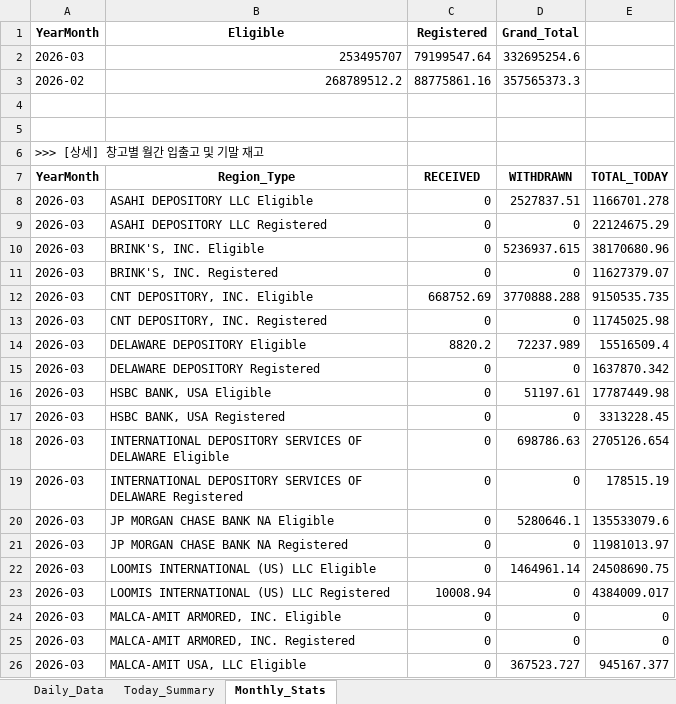
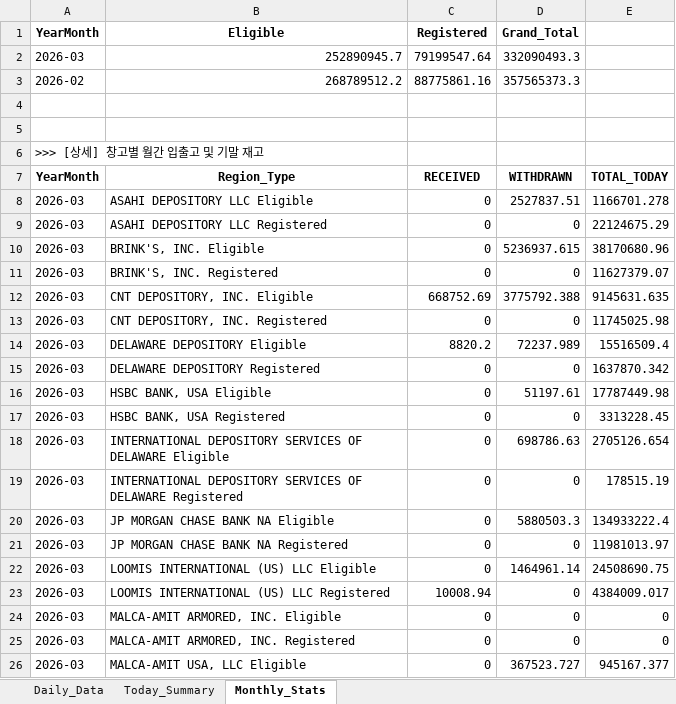
Before and after one commit to laseneca28/silver_tracker, an Excel workbook: silver_daily_report.xlsx, sheet Monthly_Stats, drawn as a sheet; only a part is shown; values as stored, in another font and other column widths than the file's, no borders; the diff names each change by its address in the sheet, - before the commit and + after, or states it on an @@ line.

```diff
--- a/silver_daily_report.xlsx (sheet Monthly_Stats)
+++ b/silver_daily_report.xlsx (sheet Monthly_Stats)
-B2 (Eligible): 253495707
+B2 (Eligible): 252890945.7
-D2 (Grand_Total): 332695254.6
+D2 (Grand_Total): 332090493.3
-D12 (Grand_Total): 3770888.288
+D12 (Grand_Total): 3775792.388
-E12: 9150535.735
+E12: 9145631.635
-D20 (Grand_Total): 5280646.1
+D20 (Grand_Total): 5880503.3
-E20: 135533079.6
+E20: 134933222.4
```
Also changed, not shown: sheet Daily_Data, sheet Today_Summary.
